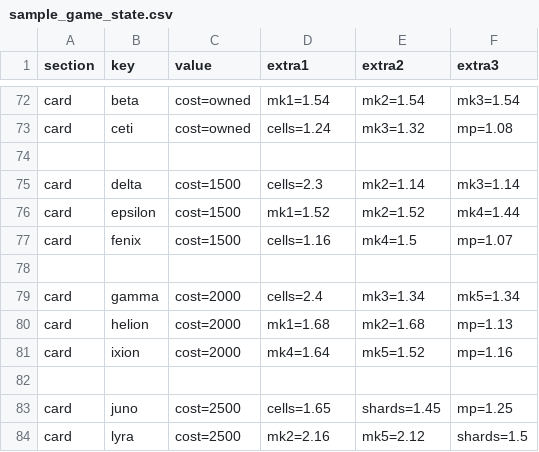
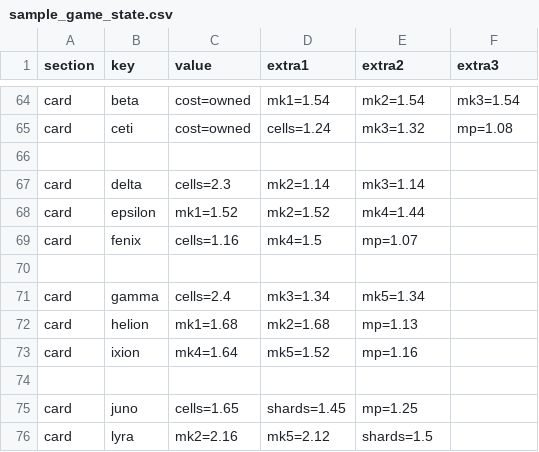
Before and after one commit to arisboeuf/cifiHunterOptimizer, a CSV file: data/sample_game_state.csv, drawn as a sheet; only a part is shown, gaps mark what is left out; the diff covers the shown part only.

```diff
--- a/data/sample_game_state.csv
+++ b/data/sample_game_state.csv
@@ -74,11 +66,11 @@ card,ceti,cost=owned,cells=1.24,mk3=1.32,mp=1.08
 
-card,delta,cost=1500,cells=2.3,mk2=1.14,mk3=1.14
-card,epsilon,cost=1500,mk1=1.52,mk2=1.52,mk4=1.44
-card,fenix,cost=1500,cells=1.16,mk4=1.5,mp=1.07
+card,delta,cells=2.3,mk2=1.14,mk3=1.14
+card,epsilon,mk1=1.52,mk2=1.52,mk4=1.44
+card,fenix,cells=1.16,mk4=1.5,mp=1.07
 
-card,gamma,cost=2000,cells=2.4,mk3=1.34,mk5=1.34
-card,helion,cost=2000,mk1=1.68,mk2=1.68,mp=1.13
-card,ixion,cost=2000,mk4=1.64,mk5=1.52,mp=1.16
+card,gamma,cells=2.4,mk3=1.34,mk5=1.34
+card,helion,mk1=1.68,mk2=1.68,mp=1.13
+card,ixion,mk4=1.64,mk5=1.52,mp=1.16
 
-card,juno,cost=2500,cells=1.65,shards=1.45,mp=1.25
-card,lyra,cost=2500,mk2=2.16,mk5=2.12,shards=1.5
+card,juno,cells=1.65,shards=1.45,mp=1.25
+card,lyra,mk2=2.16,mk5=2.12,shards=1.5
```
Also changed, not shown: 8 removed rows elsewhere in this file, 3 other files.
